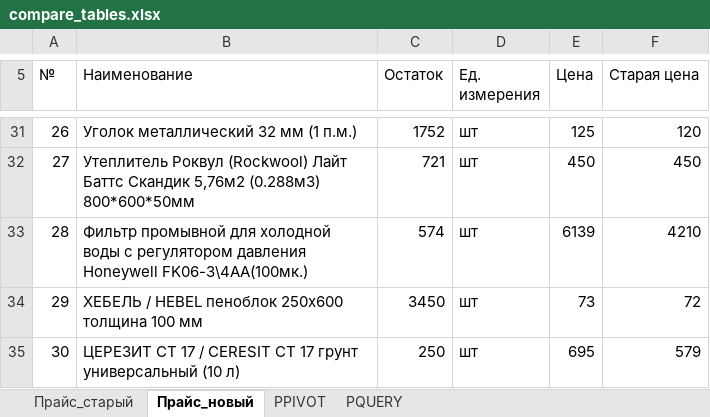
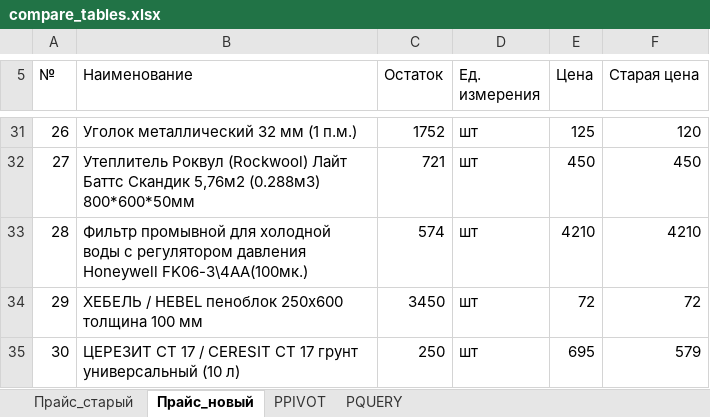
Before and after one commit to olunyalu/Data_Analyst_Portfolio, an Excel workbook: 02.excel/compare_tables.xlsx, sheet Прайс_новый, drawn as a sheet; only a part is shown, gaps mark what is left out; values as stored, in another font and other column widths than the file's, no borders; conditional formats and table styles not drawn; the diff covers the shown part only; the diff names each change by its address in the sheet, - before the commit and + after, or states it on an @@ line.

```diff
--- a/02.excel/compare_tables.xlsx (sheet Прайс_новый)
+++ b/02.excel/compare_tables.xlsx (sheet Прайс_новый)
-E33 (Цена): 6139
+E33 (Цена): 4210
-E34 (Цена): 73
+E34 (Цена): 72
```
Also changed, not shown: 23 edited cells elsewhere in this sheet, sheet PPIVOT, sheet PQUERY.
